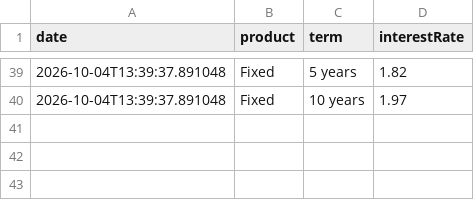
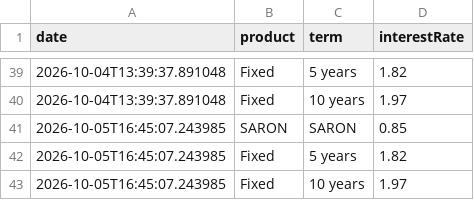
Before and after one commit to Flo3561/viac_mortgages_interest_rate_scraper, a CSV file: data/rates.csv, drawn as a sheet; only a part is shown, gaps mark what is left out.

```diff
--- a/data/rates.csv
+++ b/data/rates.csv
@@ -40 +40,4 @@ date,product,term,interestRate
 2026-10-04T13:39:37.891048,Fixed,10 years,1.97
+2026-10-05T16:45:07.243985,SARON,SARON,0.85
+2026-10-05T16:45:07.243985,Fixed,5 years,1.82
+2026-10-05T16:45:07.243985,Fixed,10 years,1.97
```
